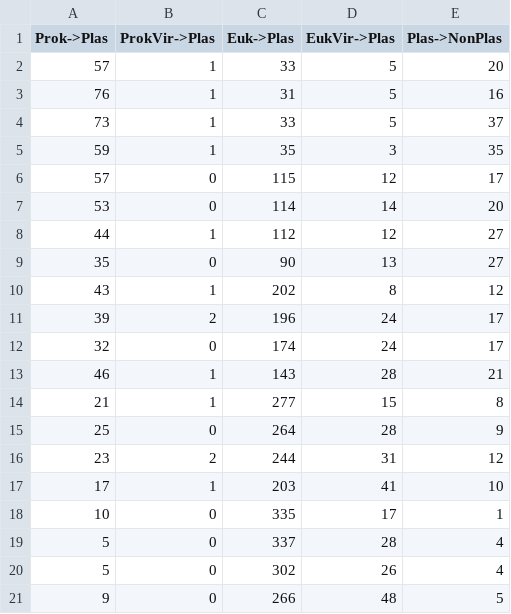
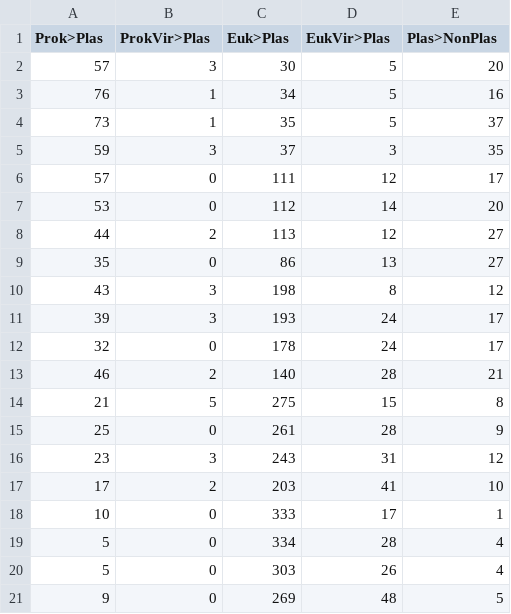
Before and after one commit to chengsly/DeepMicroClass, a CSV file: perf_summary/misclassified_ppr_plasmid.csv, drawn as a sheet.

```diff
--- a/perf_summary/misclassified_ppr_plasmid.csv
+++ b/perf_summary/misclassified_ppr_plasmid.csv
@@ -1,21 +1,21 @@
-Prok->Plas,ProkVir->Plas,Euk->Plas,EukVir->Plas,Plas->NonPlas
-57,1,33,5,20
-76,1,31,5,16
-73,1,33,5,37
-59,1,35,3,35
-57,0,115,12,17
-53,0,114,14,20
-44,1,112,12,27
-35,0,90,13,27
-43,1,202,8,12
-39,2,196,24,17
-32,0,174,24,17
-46,1,143,28,21
-21,1,277,15,8
-25,0,264,28,9
-23,2,244,31,12
-17,1,203,41,10
-10,0,335,17,1
-5,0,337,28,4
-5,0,302,26,4
-9,0,266,48,5
+Prok>Plas,ProkVir>Plas,Euk>Plas,EukVir>Plas,Plas>NonPlas
+57,3,30,5,20
+76,1,34,5,16
+73,1,35,5,37
+59,3,37,3,35
+57,0,111,12,17
+53,0,112,14,20
+44,2,113,12,27
+35,0,86,13,27
+43,3,198,8,12
+39,3,193,24,17
+32,0,178,24,17
+46,2,140,28,21
+21,5,275,15,8
+25,0,261,28,9
+23,3,243,31,12
+17,2,203,41,10
+10,0,333,17,1
+5,0,334,28,4
+5,0,303,26,4
+9,0,269,48,5
```
Also changed, not shown: perf_summary/misclassified_genomad_plasmid.csv, perf_summary/misclassified_genomad_prokvir.csv, 1 other file.
